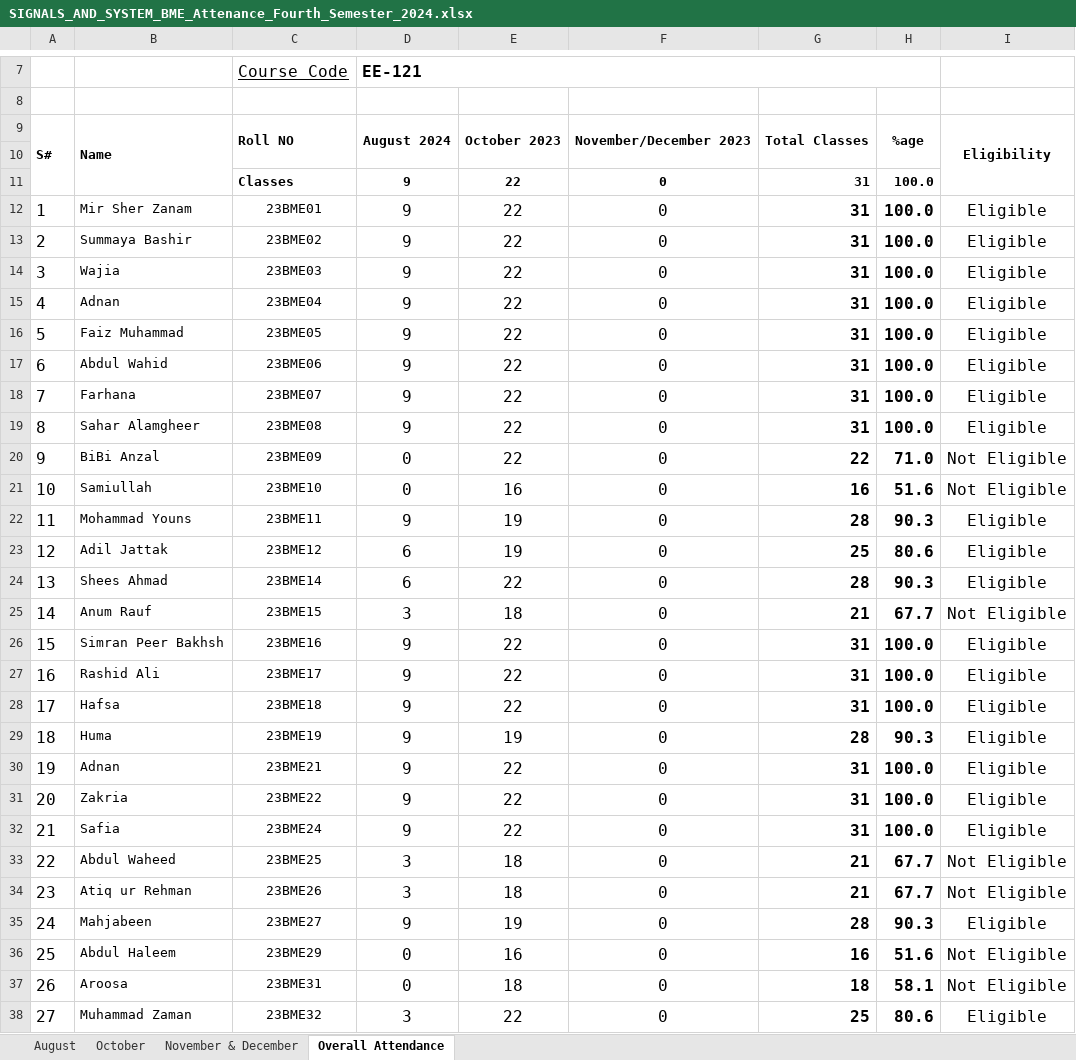
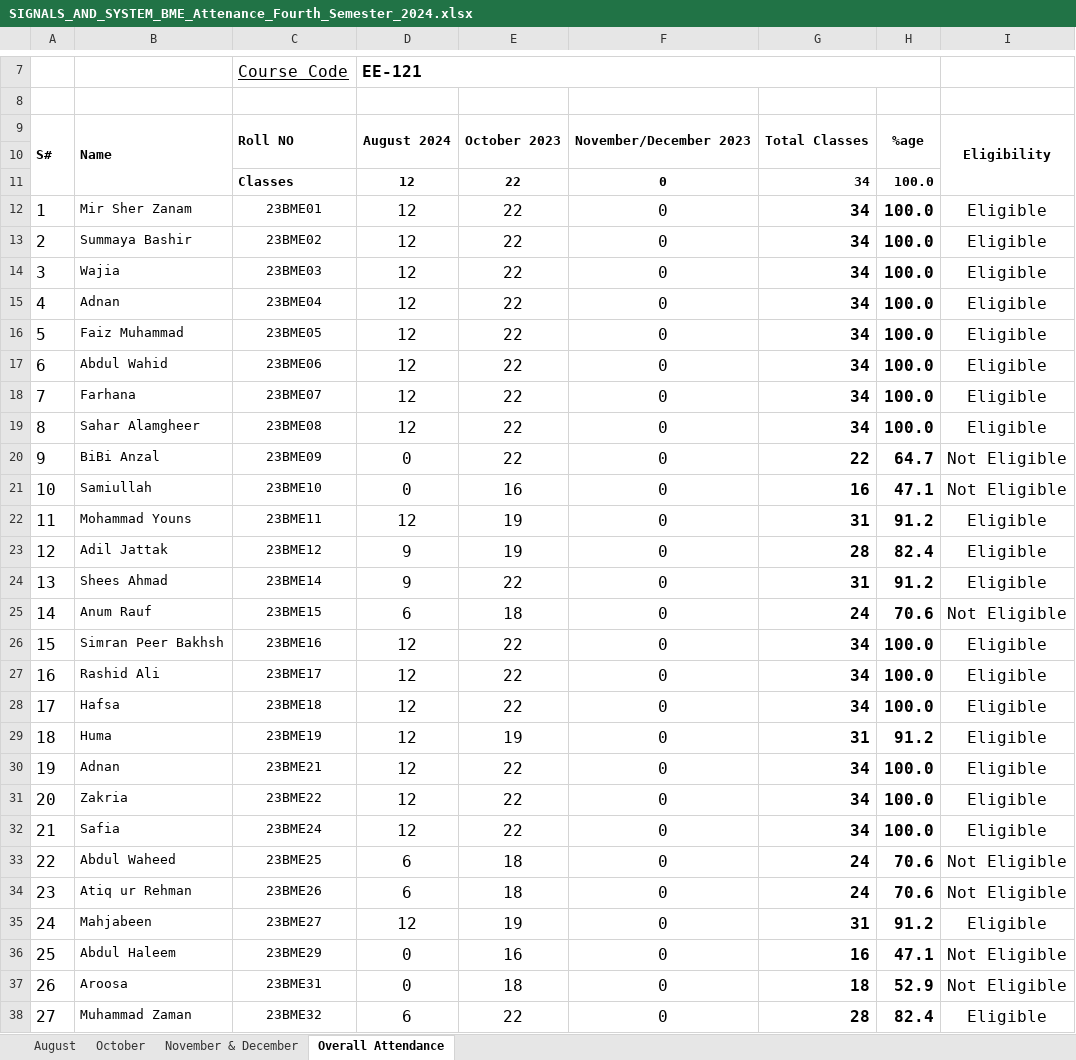
Before and after one commit to niaz1971/SIGNALS_-_SYSTEMS_DSP, an Excel workbook: Signals_And_System_BMED/SIGNALS_AND_SYSTEM_BME_Attenance_Fourth_Semester_2024.xlsx, sheet Overall Attendance, drawn as a sheet; only a part is shown, gaps mark what is left out; values as stored, in another font and other column widths than the file's, no borders; charts and pictures not drawn; the diff covers the shown part only; the diff names each change by its address in the sheet, - before the commit and + after, or states it on an @@ line.

Commit message:
Add files via upload

```diff
--- a/Signals_And_System_BMED/SIGNALS_AND_SYSTEM_BME_Attenance_Fourth_Semester_2024.xlsx (sheet Overall Attendance)
+++ b/Signals_And_System_BMED/SIGNALS_AND_SYSTEM_BME_Attenance_Fourth_Semester_2024.xlsx (sheet Overall Attendance)
-D11:D19: 9
+D11:D19: 12
-G11:G19: 31
+G11:G19: 34
-H20: 71.0
+H20: 64.7
-H21: 51.6
+H21: 47.1
-D22: 9
+D22: 12
-G22: 28
+G22: 31
-H22: 90.3
+H22: 91.2
-D23:D24: 6
+D23:D24: 9
-G23: 25
+G23: 28
-H23: 80.6
+H23: 82.4
-G24: 28
+G24: 31
-H24: 90.3
+H24: 91.2
-D25: 3
+D25: 6
-G25: 21
+G25: 24
-H25: 67.7
+H25: 70.6
-D26:D32: 9
+D26:D32: 12
-G26:G28: 31
+G26:G28: 34
-G29: 28
+G29: 31
-H29: 90.3
+H29: 91.2
-G30:G32: 31
+G30:G32: 34
-D33:D34: 3
+D33:D34: 6
-G33:G34: 21
+G33:G34: 24
-H33:H34: 67.7
+H33:H34: 70.6
-D35: 9
+D35: 12
-G35: 28
+G35: 31
-H35: 90.3
+H35: 91.2
-H36: 51.6
+H36: 47.1
-H37: 58.1
+H37: 52.9
-D38: 3
+D38: 6
-G38: 25
+G38: 28
-H38: 80.6
+H38: 82.4
```
Also changed, not shown: 2 edited cells elsewhere in this sheet, sheet August, charts or pictures.
